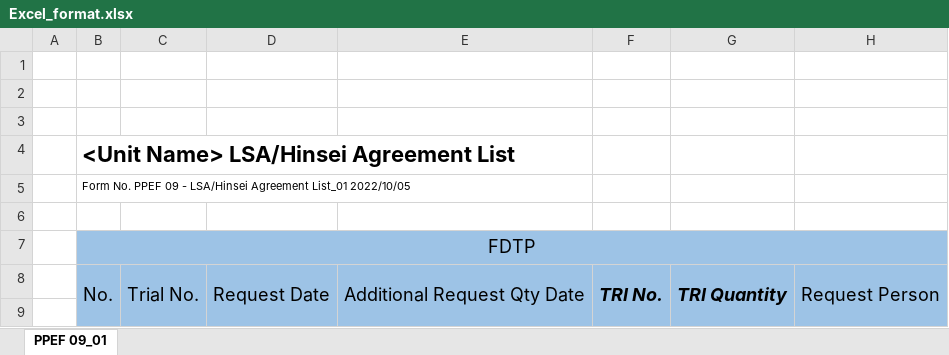
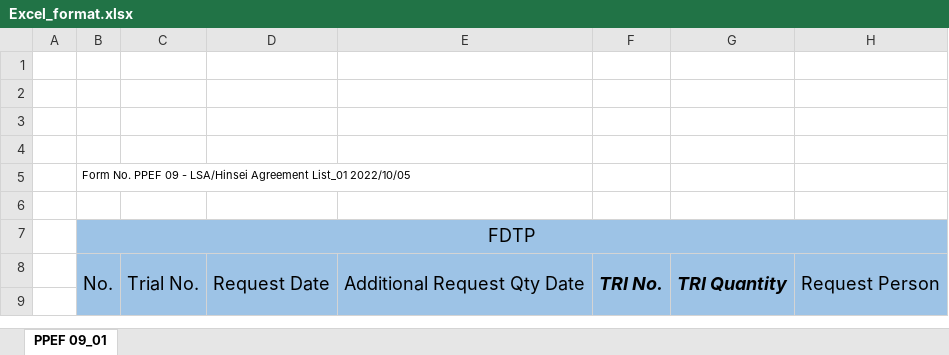
Before and after one commit to rm0413/hlal_server, an Excel workbook: storage/formatStorage/Excel_format.xlsx, sheet PPEF 09_01, drawn as a sheet; only a part is shown; values as stored, in another font and other column widths than the file's, no borders; the diff names each change by its address in the sheet, - before the commit and + after, or states it on an @@ line.

Commit message:
[Agreement List] Updated: Download Format
[Unit] Added: Show Unit

```diff
--- a/storage/formatStorage/Excel_format.xlsx (sheet PPEF 09_01)
+++ b/storage/formatStorage/Excel_format.xlsx (sheet PPEF 09_01)
-B4: <Unit Name> LSA/Hinsei Agreement List
+B4: (empty)
```
Also changed, not shown: 8 other files.
